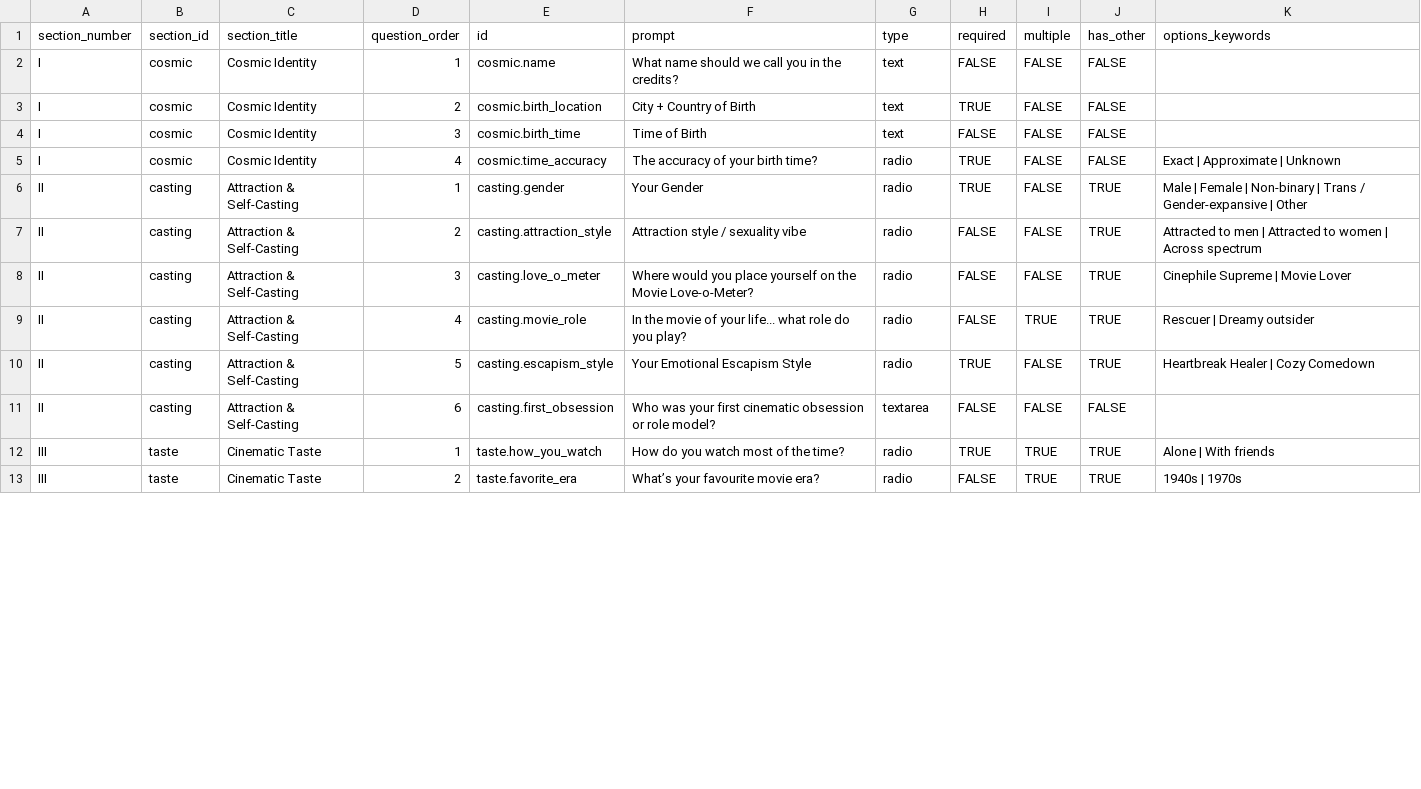
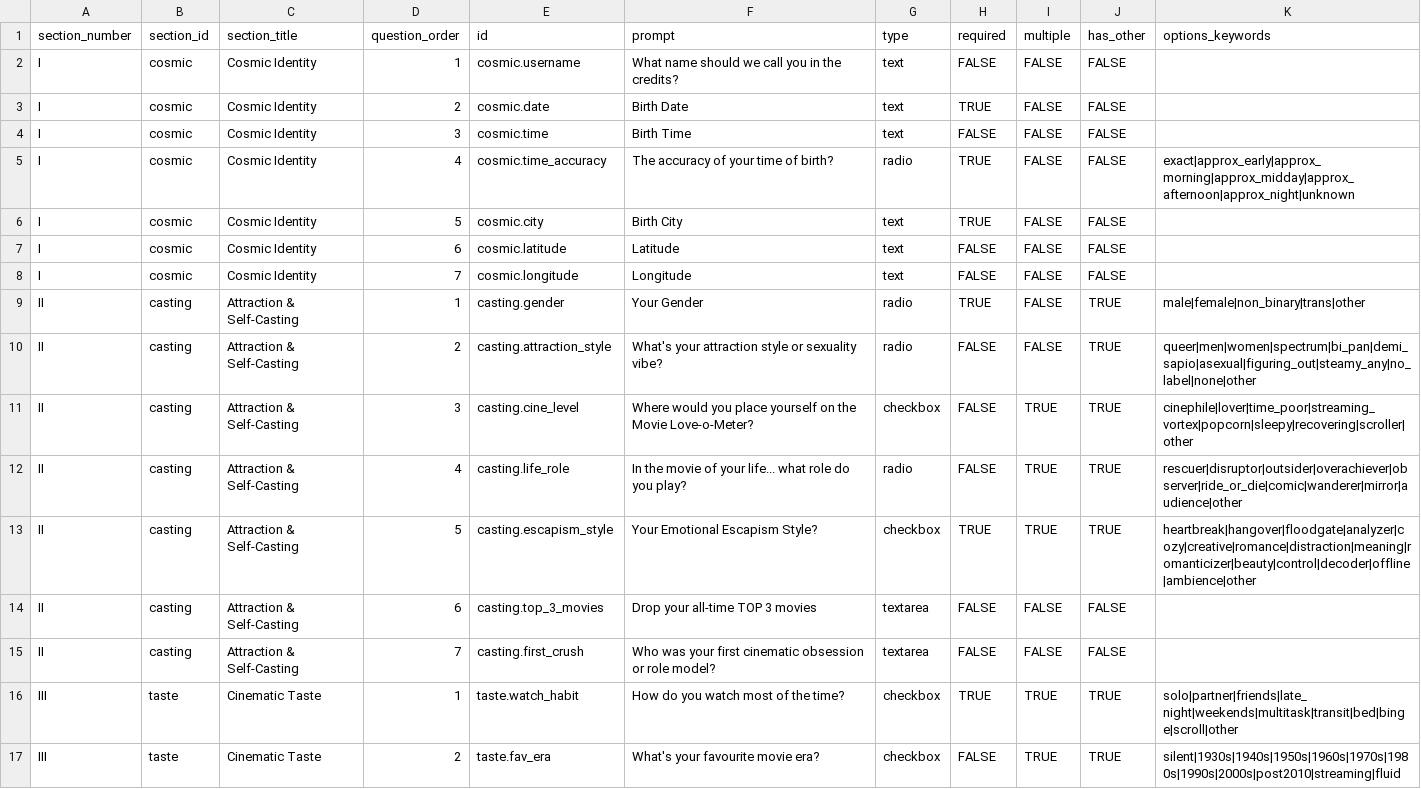
Before and after one commit to sepic222/astro-backend-clean, a CSV file: prisma/questions.csv, drawn as a sheet; only a part is shown; the diff covers the shown part only.

Commit message:
fix: synchronize admin dashboard with new question keys and JSON storage format

```diff
--- a/prisma/questions.csv
+++ b/prisma/questions.csv
@@ -1,13 +1,17 @@
 section_number;section_id;section_title;question_order;id;prompt;type;required;multiple;has_other;options_keywords
-I;cosmic;Cosmic Identity;1;cosmic.name;What name should we call you in the credits?;text;FALSE;FALSE;FALSE;
-I;cosmic;Cosmic Identity;2;cosmic.birth_location;City + Country of Birth;text;TRUE;FALSE;FALSE;
-I;cosmic;Cosmic Identity;3;cosmic.birth_time;Time of Birth;text;FALSE;FALSE;FALSE;
-I;cosmic;Cosmic Identity;4;cosmic.time_accuracy;The accuracy of your birth time?;radio;TRUE;FALSE;FALSE;Exact | Approximate | Unknown
-II;casting;Attraction & Self-Casting;1;casting.gender;Your Gender;radio;TRUE;FALSE;TRUE;Male | Female | Non-binary | Trans / Gender-expansive | Other
-II;casting;Attraction & Self-Casting;2;casting.attraction_style;Attraction style / sexuality vibe;radio;FALSE;FALSE;TRUE;Attracted to men | Attracted to women | Across spectrum
-II;casting;Attraction & Self-Casting;3;casting.love_o_meter;Where would you place yourself on the Movie Love-o-Meter?;radio;FALSE;FALSE;TRUE;Cinephile Supreme | Movie Lover
-II;casting;Attraction & Self-Casting;4;casting.movie_role;In the movie of your life... what role do you play?;radio;FALSE;TRUE;TRUE;Rescuer | Dreamy outsider
-II;casting;Attraction & Self-Casting;5;casting.escapism_style;Your Emotional Escapism Style;radio;TRUE;FALSE;TRUE;Heartbreak Healer | Cozy Comedown
-II;casting;Attraction & Self-Casting;6;casting.first_obsession;Who was your first cinematic obsession or role model?;textarea;FALSE;FALSE;FALSE;
-III;taste;Cinematic Taste;1;taste.how_you_watch;How do you watch most of the time?;radio;TRUE;TRUE;TRUE;Alone | With friends
-III;taste;Cinematic Taste;2;taste.favorite_era;What’s your favourite movie era?;radio;FALSE;TRUE;TRUE;1940s | 1970s
+I;cosmic;Cosmic Identity;1;cosmic.username;What name should we call you in the credits?;text;FALSE;FALSE;FALSE;
+I;cosmic;Cosmic Identity;2;cosmic.date;Birth Date;text;TRUE;FALSE;FALSE;
+I;cosmic;Cosmic Identity;3;cosmic.time;Birth Time;text;FALSE;FALSE;FALSE;
+I;cosmic;Cosmic Identity;4;cosmic.time_accuracy;The accuracy of your time of birth?;radio;TRUE;FALSE;FALSE;exact|approx_early|approx_morning|approx_midday|approx_afternoon|approx_night|unknown
+I;cosmic;Cosmic Identity;5;cosmic.city;Birth City;text;TRUE;FALSE;FALSE;
+I;cosmic;Cosmic Identity;6;cosmic.latitude;Latitude;text;FALSE;FALSE;FALSE;
+I;cosmic;Cosmic Identity;7;cosmic.longitude;Longitude;text;FALSE;FALSE;FALSE;
+II;casting;Attraction & Self-Casting;1;casting.gender;Your Gender;radio;TRUE;FALSE;TRUE;male|female|non_binary|trans|other
+II;casting;Attraction & Self-Casting;2;casting.attraction_style;What's your attraction style or sexuality vibe?;radio;FALSE;FALSE;TRUE;queer|men|women|spectrum|bi_pan|demi_sapio|asexual|figuring_out|steamy_any|no_label|none|other
+II;casting;Attraction & Self-Casting;3;casting.cine_level;Where would you place yourself on the Movie Love-o-Meter?;checkbox;FALSE;TRUE;TRUE;cinephile|lover|time_poor|streaming_vortex|popcorn|sleepy|recovering|scroller|other
+II;casting;Attraction & Self-Casting;4;casting.life_role;In the movie of your life... what role do you play?;radio;FALSE;TRUE;TRUE;rescuer|disruptor|outsider|overachiever|observer|ride_or_die|comic|wanderer|mirror|audience|other
+II;casting;Attraction & Self-Casting;5;casting.escapism_style;Your Emotional Escapism Style?;checkbox;TRUE;TRUE;TRUE;heartbreak|hangover|floodgate|analyzer|cozy|creative|romance|distraction|meaning|romanticizer|beauty|control|decoder|offline|ambience|other
+II;casting;Attraction & Self-Casting;6;casting.top_3_movies;Drop your all-time TOP 3 movies;textarea;FALSE;FALSE;FALSE;
+II;casting;Attraction & Self-Casting;7;casting.first_crush;Who was your first cinematic obsession or role model?;textarea;FALSE;FALSE;FALSE;
+III;taste;Cinematic Taste;1;taste.watch_habit;How do you watch most of the time?;checkbox;TRUE;TRUE;TRUE;solo|partner|friends|late_night|weekends|multitask|transit|bed|binge|scroll|other
+III;taste;Cinematic Taste;2;taste.fav_era;What's your favourite movie era?;checkbox;FALSE;TRUE;TRUE;silent|1930s|1940s|1950s|1960s|1970s|1980s|1990s|2000s|post2010|streaming|fluid
```
Also changed, not shown: 3 removed rows and 89 edited cells elsewhere in this file, 6 other files.
